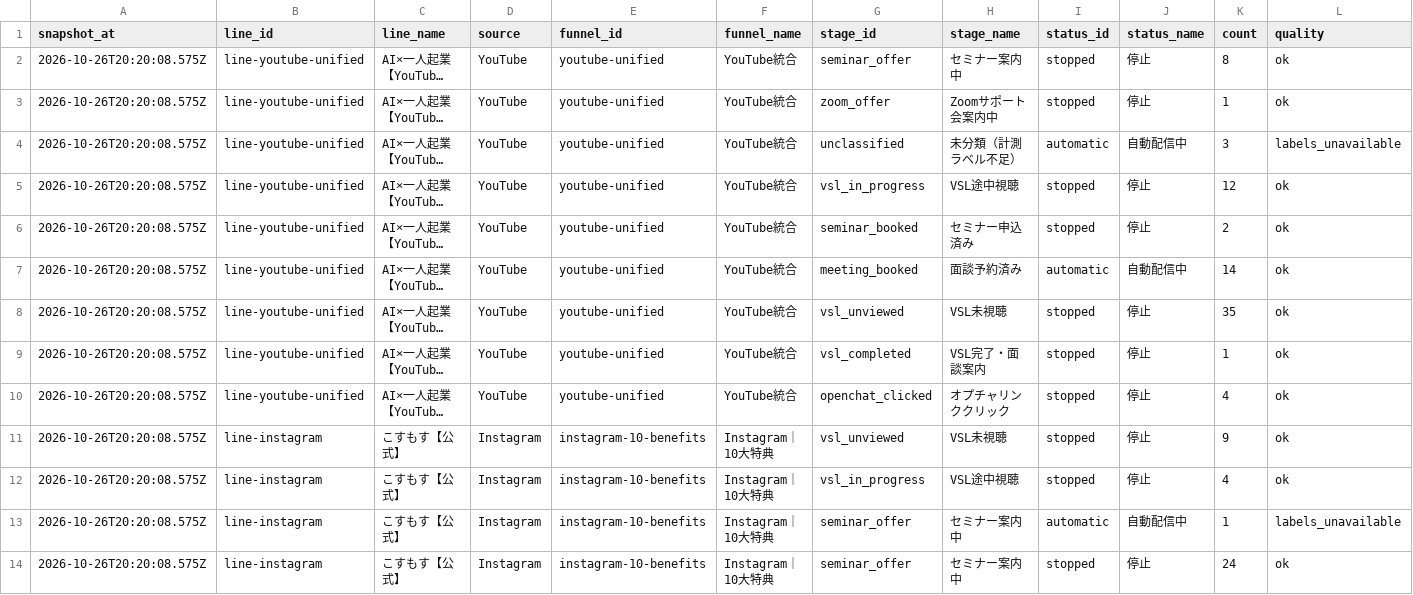
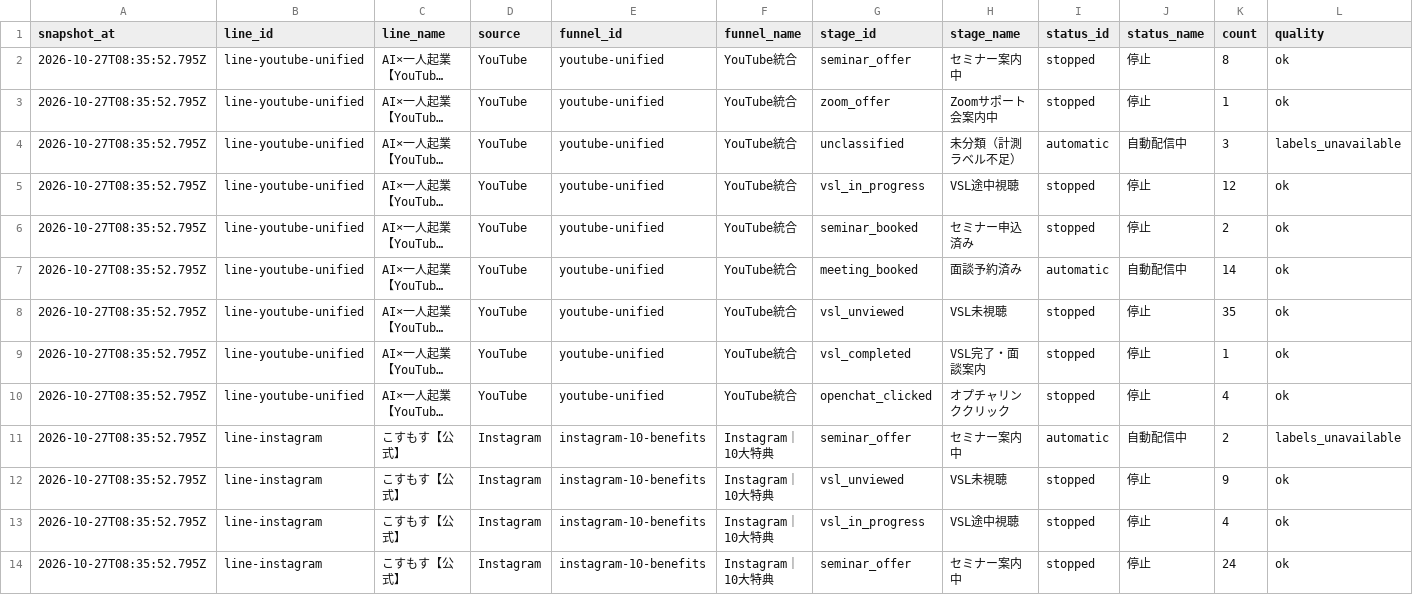
Before and after one commit to puuku0510/suya-youtube-line-dashboard, a CSV file: funnel-current.csv, drawn as a sheet; only a part is shown; long unchanged cells end in …; removed rows and columns are numbered as before the commit, all else as after; rows hold the shown columns only; the diff covers the shown part only; the diff names each change by its address in the sheet, - before the commit and + after, or states it on an @@ line.

```diff
--- a/funnel-current.csv
+++ b/funnel-current.csv
-A2:A10 (snapshot_at): 2026-10-26T20:20:08.575Z
+A2:A10 (snapshot_at): 2026-10-27T08:35:52.795Z
+row 11: 2026-10-27T08:35:52.795Z | line-instagram | こすもす【公式】 | Instagram | instagram-10-benefits | Instagram｜10大特典 | seminar_offer | セミナー案内中 | automatic | 自動配信中 | 2 | labels_unavailable
-A12:A13 (snapshot_at): 2026-10-26T20:20:08.575Z
+A12:A13 (snapshot_at): 2026-10-27T08:35:52.795Z
-row 13: 2026-10-26T20:20:08.575Z | line-instagram | こすもす【公式】 | Instagram | instagram-10-benefits | Instagram｜10大特典 | seminar_offer | セミナー案内中 | automatic | 自動配信中 | 1 | labels_unavailable
-A14 (snapshot_at): 2026-10-26T20:20:08.575Z
+A14 (snapshot_at): 2026-10-27T08:35:52.795Z
```
Also changed, not shown: 29 edited cells elsewhere in this file, funnel-cohort.csv, funnel-sync-health.csv, 1 other file.
